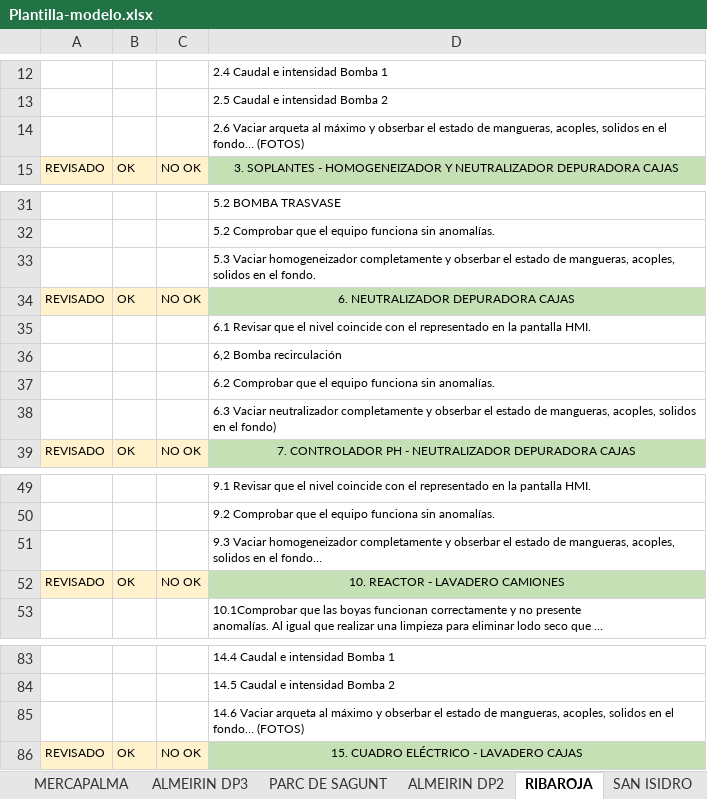
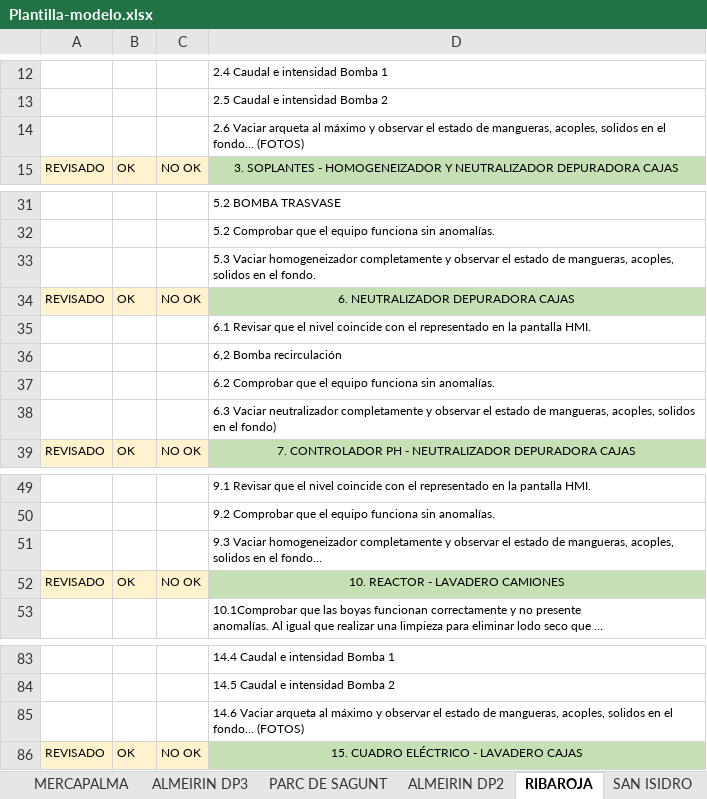
Before and after one commit to GtmTotal/Practica, an Excel workbook: apiService/Plantilla-modelo.xlsx, sheet RIBAROJA, drawn as a sheet; only a part is shown, gaps mark what is left out; long unchanged cells end in …; values as stored, in another font and other column widths than the file's, no borders; the diff names each change by its address in the sheet, - before the commit and + after, or states it on an @@ line.

```diff
--- a/apiService/Plantilla-modelo.xlsx (sheet RIBAROJA)
+++ b/apiService/Plantilla-modelo.xlsx (sheet RIBAROJA)
-D14: …máximo y obserbar el estado…
+D14: …máximo y observar el estado…
-D33: …completamente y obserbar el estado…
+D33: …completamente y observar el estado…
-D38: …completamente y obserbar el estado…
+D38: …completamente y observar el estado…
-D51: …completamente y obserbar el estado…
+D51: …completamente y observar el estado…
-D85: …máximo y obserbar el estado…
+D85: …máximo y observar el estado…
```
Also changed, not shown: sheet ALMEIRIN DP3, sheet INGENIO, sheet SAN ISIDRO, sheet MERCAPALMA, sheet VITORIA, sheet CIEMPOZUELOS, 4 more sheets, 13 other files.
